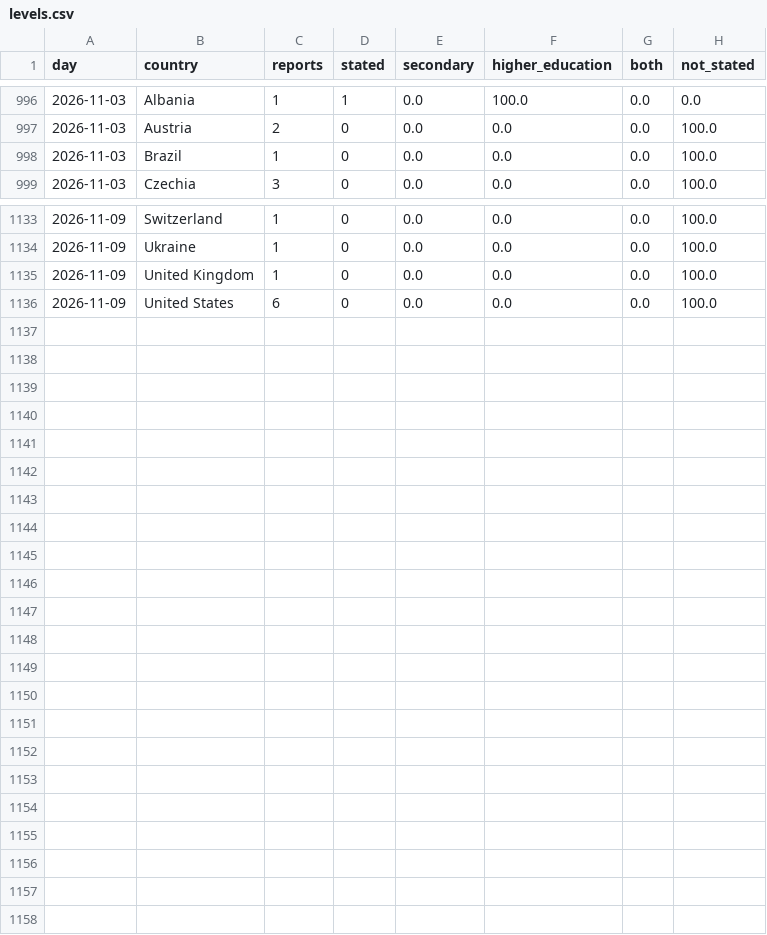
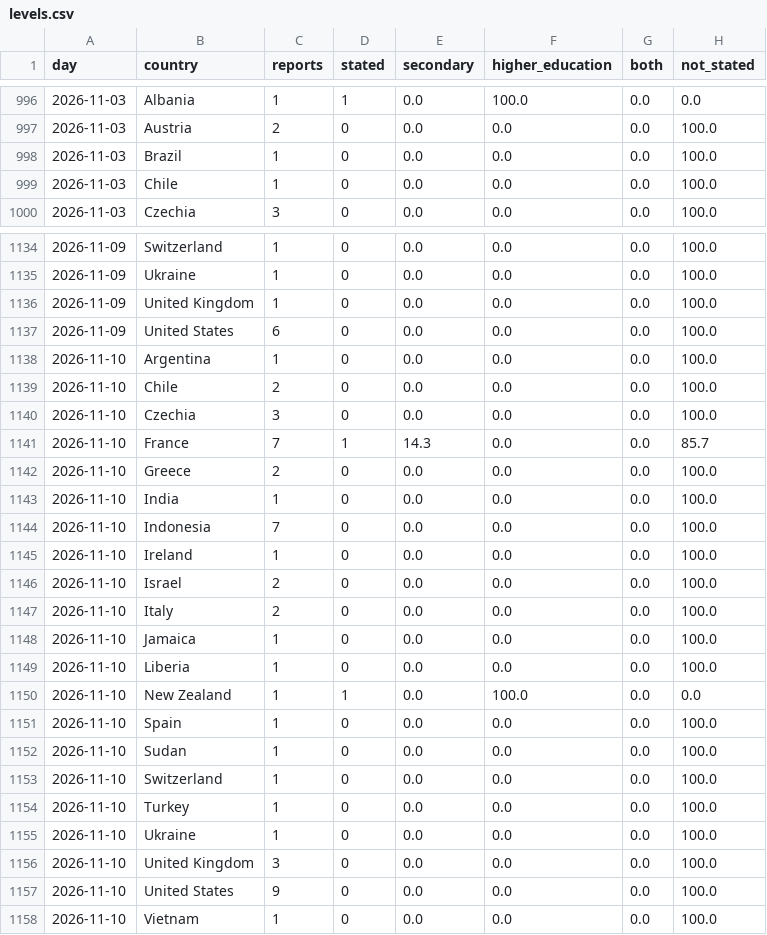
Before and after one commit to roddesbordes-dev/student-protest-tracker, a CSV file: docs/data/levels.csv, drawn as a sheet; only a part is shown, gaps mark what is left out; the diff names each change by its address in the sheet, - before the commit and + after, or states it on an @@ line.

```diff
--- a/docs/data/levels.csv
+++ b/docs/data/levels.csv
+row 999: 2026-11-03 | Chile | 1 | 0 | 0.0 | 0.0 | 0.0 | 100.0
+row 1138: 2026-11-10 | Argentina | 1 | 0 | 0.0 | 0.0 | 0.0 | 100.0
+row 1139: 2026-11-10 | Chile | 2 | 0 | 0.0 | 0.0 | 0.0 | 100.0
+row 1140: 2026-11-10 | Czechia | 3 | 0 | 0.0 | 0.0 | 0.0 | 100.0
+row 1141: 2026-11-10 | France | 7 | 1 | 14.3 | 0.0 | 0.0 | 85.7
+row 1142: 2026-11-10 | Greece | 2 | 0 | 0.0 | 0.0 | 0.0 | 100.0
+row 1143: 2026-11-10 | India | 1 | 0 | 0.0 | 0.0 | 0.0 | 100.0
+row 1144: 2026-11-10 | Indonesia | 7 | 0 | 0.0 | 0.0 | 0.0 | 100.0
+row 1145: 2026-11-10 | Ireland | 1 | 0 | 0.0 | 0.0 | 0.0 | 100.0
+row 1146: 2026-11-10 | Israel | 2 | 0 | 0.0 | 0.0 | 0.0 | 100.0
+row 1147: 2026-11-10 | Italy | 2 | 0 | 0.0 | 0.0 | 0.0 | 100.0
+row 1148: 2026-11-10 | Jamaica | 1 | 0 | 0.0 | 0.0 | 0.0 | 100.0
+row 1149: 2026-11-10 | Liberia | 1 | 0 | 0.0 | 0.0 | 0.0 | 100.0
+row 1150: 2026-11-10 | New Zealand | 1 | 1 | 0.0 | 100.0 | 0.0 | 0.0
+row 1151: 2026-11-10 | Spain | 1 | 0 | 0.0 | 0.0 | 0.0 | 100.0
+row 1152: 2026-11-10 | Sudan | 1 | 0 | 0.0 | 0.0 | 0.0 | 100.0
+row 1153: 2026-11-10 | Switzerland | 1 | 0 | 0.0 | 0.0 | 0.0 | 100.0
+row 1154: 2026-11-10 | Turkey | 1 | 0 | 0.0 | 0.0 | 0.0 | 100.0
+row 1155: 2026-11-10 | Ukraine | 1 | 0 | 0.0 | 0.0 | 0.0 | 100.0
+row 1156: 2026-11-10 | United Kingdom | 3 | 0 | 0.0 | 0.0 | 0.0 | 100.0
+row 1157: 2026-11-10 | United States | 9 | 0 | 0.0 | 0.0 | 0.0 | 100.0
+row 1158: 2026-11-10 | Vietnam | 1 | 0 | 0.0 | 0.0 | 0.0 | 100.0
```
Also changed, not shown: docs/data/articles.csv, docs/data/forms.csv, 5 other files.
